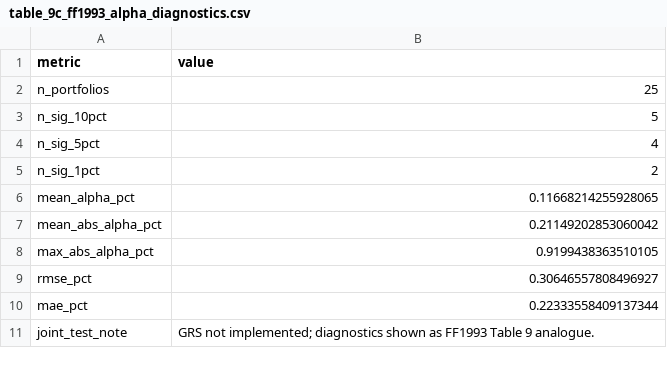
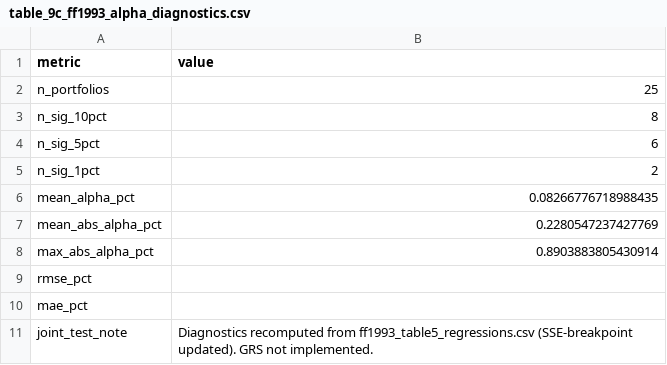
Before and after one commit to karlchencuhk/FamaFrenchChinaAshare, a CSV file: Full Period (1992-2025)/Fama French 1993 (1992-2025)/output_ff1993_aligned/table_9c_ff1993_alpha_diagnostics.csv, drawn as a sheet.

```diff
--- a/Full Period (1992-2025)/Fama French 1993 (1992-2025)/output_ff1993_aligned/table_9c_ff1993_alpha_diagnostics.csv
+++ b/Full Period (1992-2025)/Fama French 1993 (1992-2025)/output_ff1993_aligned/table_9c_ff1993_alpha_diagnostics.csv
@@ -2,10 +2,10 @@ metric,value
 n_portfolios,25
-n_sig_10pct,5
-n_sig_5pct,4
+n_sig_10pct,8
+n_sig_5pct,6
 n_sig_1pct,2
-mean_alpha_pct,0.11668214255928065
-mean_abs_alpha_pct,0.21149202853060042
-max_abs_alpha_pct,0.9199438363510105
-rmse_pct,0.30646557808496927
-mae_pct,0.22333558409137344
-joint_test_note,GRS not implemented; diagnostics shown as FF1993 Table 9 analogue.
+mean_alpha_pct,0.08266776718988435
+mean_abs_alpha_pct,0.2280547237427769
+max_abs_alpha_pct,0.8903883805430914
+rmse_pct,
+mae_pct,
+joint_test_note,Diagnostics recomputed from ff1993_table5_regressions.csv (SSE-breakpoint updated). GRS not implemented.
```
Also changed, not shown: Full Period (1992-2025)/Fama French 1993 (1992-2025)/output_ff1993_aligned/table_1_ff1993_size_bm_5x5.csv, Full Period (1992-2025)/Fama French 1993 (1992-2025)/output_ff1993_aligned/table_6a_ff1993_stock_regressions.csv, 19 other files.
